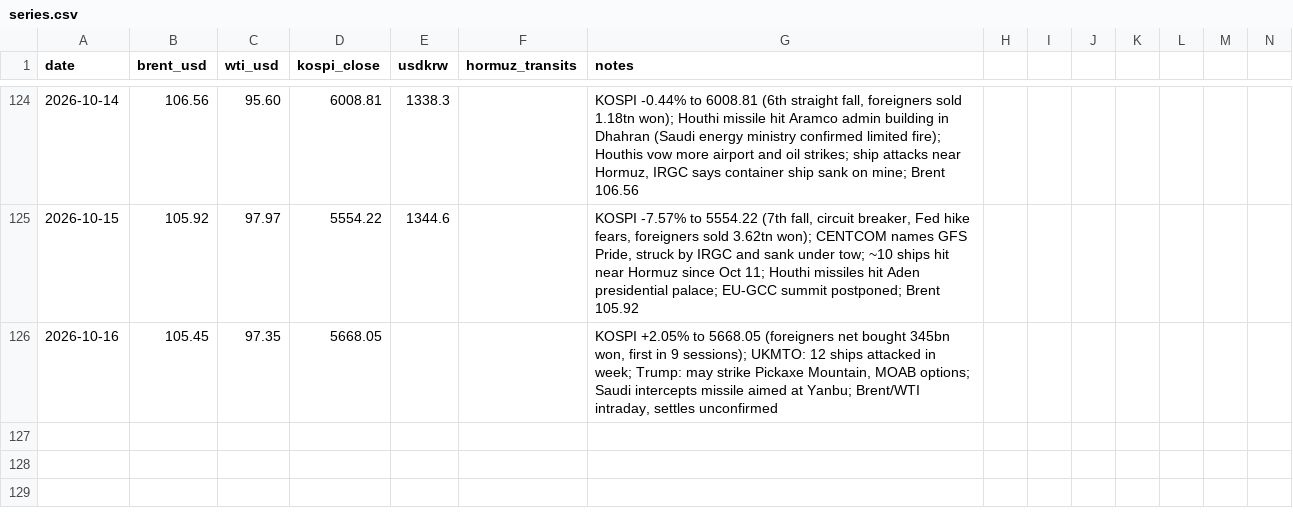
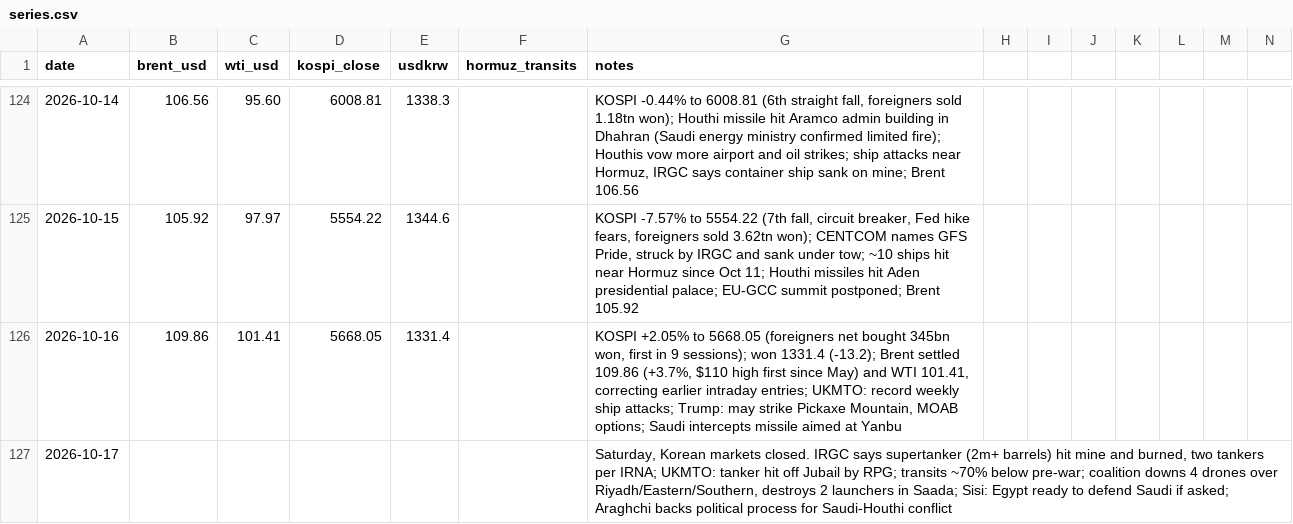
Before and after one commit to willsheo/middle-east-news, a CSV file: data/series.csv, drawn as a sheet; only a part is shown, gaps mark what is left out; rows hold the shown columns only; the diff names each change by its address in the sheet, - before the commit and + after, or states it on an @@ line.

```diff
--- a/data/series.csv
+++ b/data/series.csv
-B126 (brent_usd): 105.45
+B126 (brent_usd): 109.86
-C126 (wti_usd): 97.35
+C126 (wti_usd): 101.41
-E126 (usdkrw): (empty)
+E126 (usdkrw): 1331.4
-G126 (notes): …9 sessions); UKMTO: 12 ships attacked in week; Trump: may strike Pickaxe Mountain, MOAB options; Saudi intercepts missile aimed at Yanbu; Brent/WTI intraday, settles unconfirmed
+G126 (notes): …9 sessions); won 1331.4 (-13.2); Brent settled 109.86 (+3.7%, $110 high first since May) and WTI 101.41, correcting earlier intraday entries; UKMTO: record weekly ship attacks; Trump: may strike Pickaxe Mountain, MOAB options; Saudi intercepts missile aimed at Yanbu
+row 127: 2026-10-17 |  |  |  |  |  | Saturday, Korean markets closed. IRGC says supertanker (2m+ barrels) hit mine and burned, two tankers per IRNA; UKMTO: tanker hit off Jubail by RPG; transits ~70% below pre-war; coalition downs 4 drones over Riyadh/Eastern/Southern, destroys 2 launchers in Saada; Sisi: Egypt ready to defend Saudi if asked; Araghchi backs political process for Saudi-Houthi conflict
```
Also changed, not shown: data/events.csv, data/observations.csv, 16 other files.
